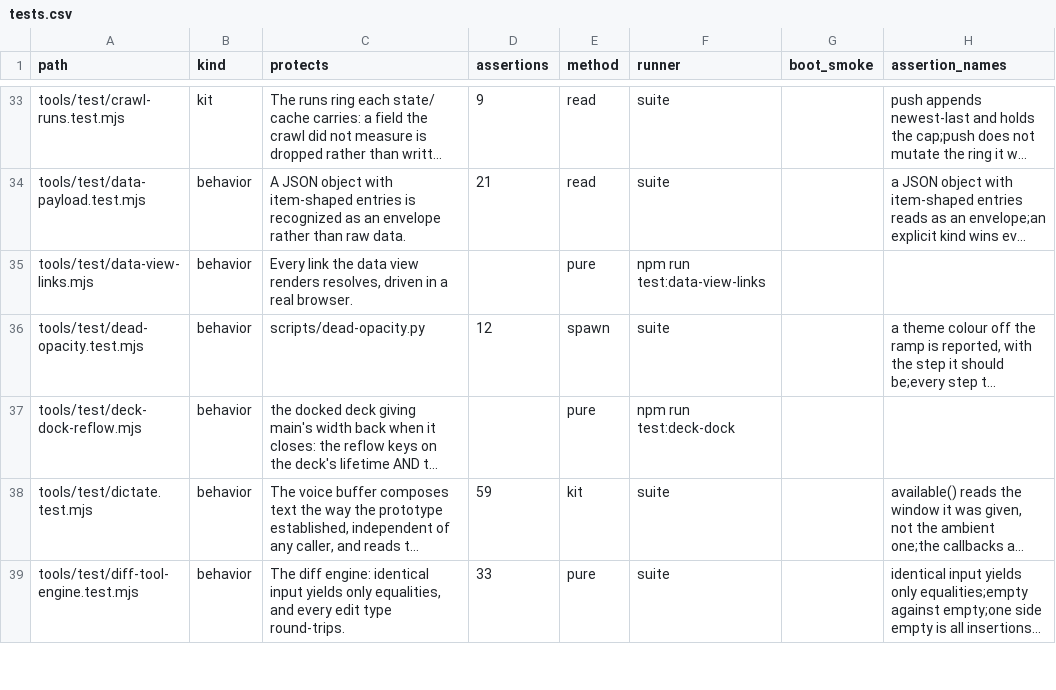
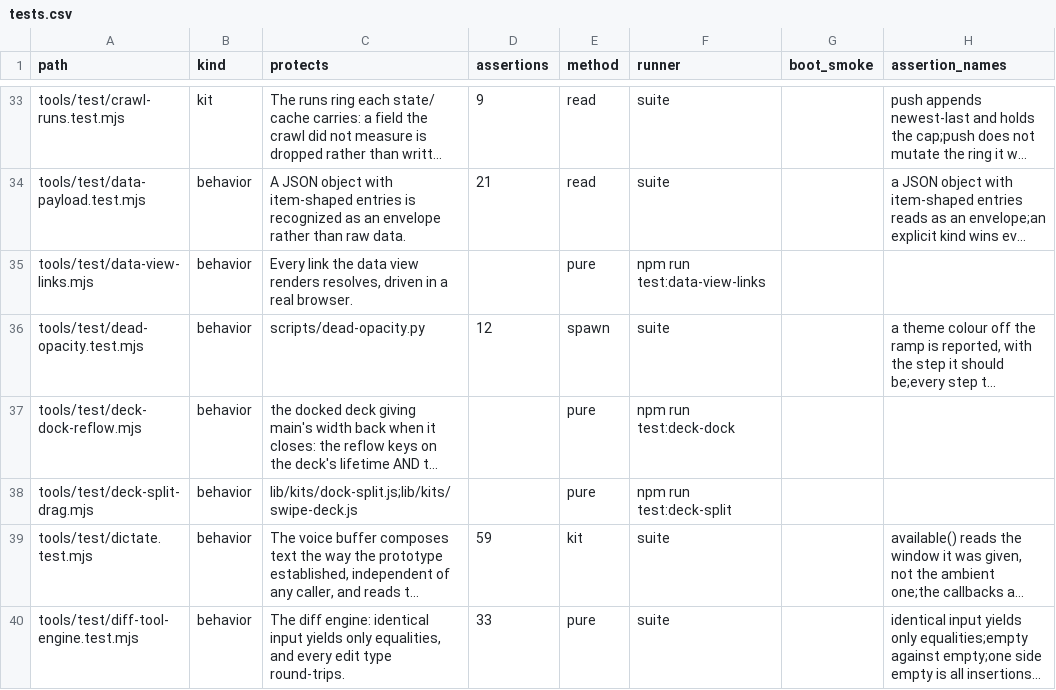
Before and after one commit to mehrlander/WebTools, a CSV file: docs/tests.csv, drawn as a sheet; only a part is shown, gaps mark what is left out; long unchanged cells end in …; the diff covers the shown part only; the diff names each change by its address in the sheet, - before the commit and + after, or states it on an @@ line.

```diff
--- a/docs/tests.csv
+++ b/docs/tests.csv
+row 38: tools/test/deck-split-drag.mjs | behavior | lib/kits/dock-split.js;lib/kits/swipe-deck.js |  | pure | npm run test:deck-split
```
Also changed, not shown: 2 added rows and 4 edited cells elsewhere in this file, docs/docs.csv, docs/harness.csv, 19 other files.
